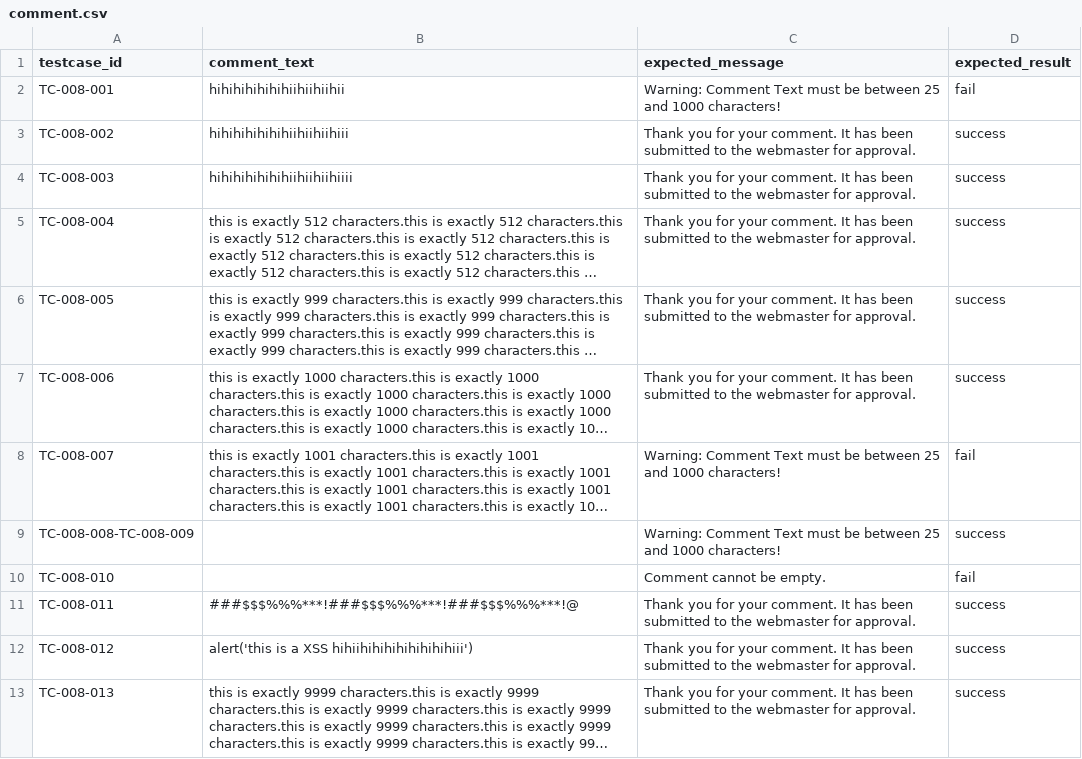
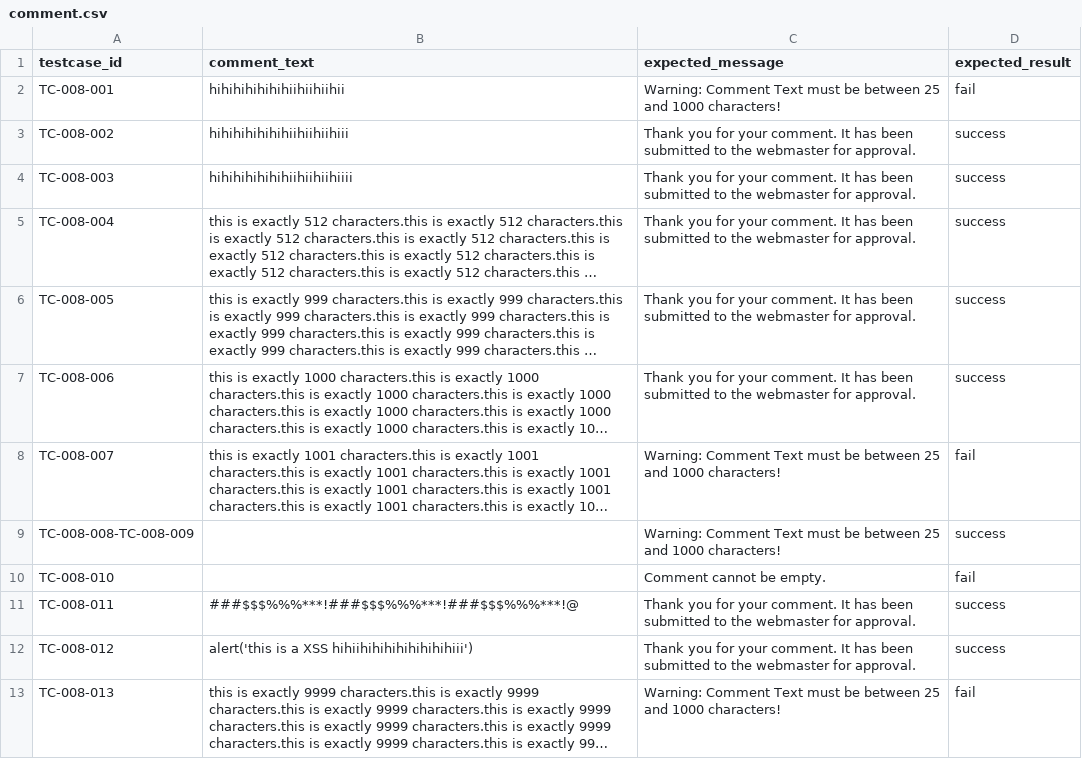
Before and after one commit to quangthangk4/automation, a CSV file: level1/comment.csv, drawn as a sheet; long unchanged cells end in …; the diff names each change by its address in the sheet, - before the commit and + after, or states it on an @@ line.

```diff
--- a/level1/comment.csv
+++ b/level1/comment.csv
-C13 (expected_message): Thank you for your comment. It has been submitted to the webmaster for approval.
+C13 (expected_message): Warning: Comment Text must be between 25 and 1000 characters!
-D13 (expected_result): success
+D13 (expected_result): fail
```
Also changed, not shown: 5 other files.
